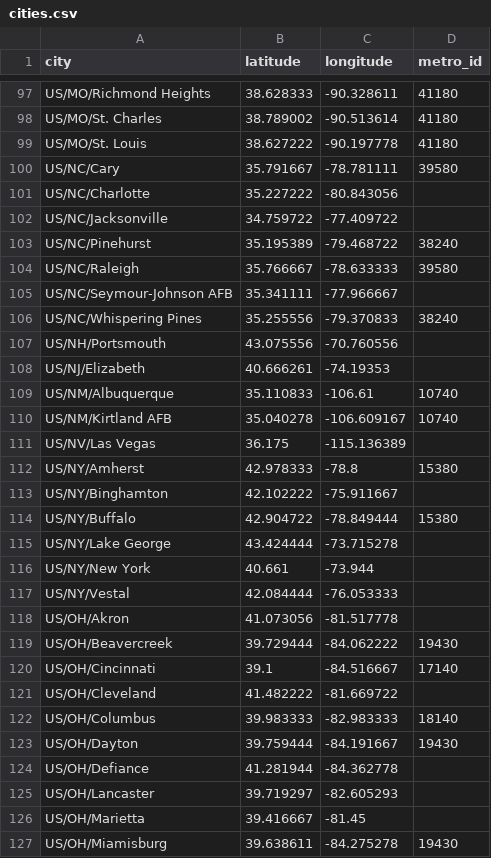
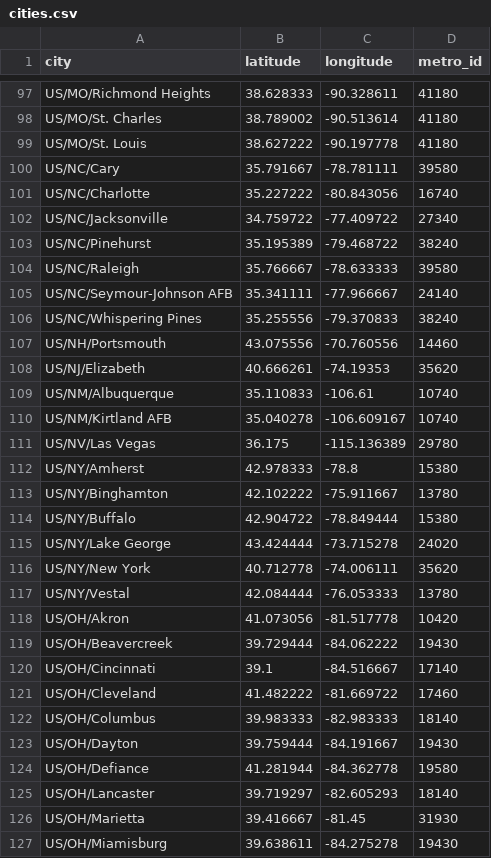
Before and after one commit to bogardpd/lodging_data_utils, a CSV file: data/cities.csv, drawn as a sheet; only a part is shown, gaps mark what is left out; the diff covers the shown part only.

```diff
--- a/data/cities.csv
+++ b/data/cities.csv
@@ -100,28 +100,28 @@ US/MO/St. Louis,38.627222,-90.197778,41180
 US/NC/Cary,35.791667,-78.781111,39580
-US/NC/Charlotte,35.227222,-80.843056,
-US/NC/Jacksonville,34.759722,-77.409722,
+US/NC/Charlotte,35.227222,-80.843056,16740
+US/NC/Jacksonville,34.759722,-77.409722,27340
 US/NC/Pinehurst,35.195389,-79.468722,38240
 US/NC/Raleigh,35.766667,-78.633333,39580
-US/NC/Seymour-Johnson AFB,35.341111,-77.966667,
+US/NC/Seymour-Johnson AFB,35.341111,-77.966667,24140
 US/NC/Whispering Pines,35.255556,-79.370833,38240
-US/NH/Portsmouth,43.075556,-70.760556,
-US/NJ/Elizabeth,40.666261,-74.19353,
+US/NH/Portsmouth,43.075556,-70.760556,14460
+US/NJ/Elizabeth,40.666261,-74.19353,35620
 US/NM/Albuquerque,35.110833,-106.61,10740
 US/NM/Kirtland AFB,35.040278,-106.609167,10740
-US/NV/Las Vegas,36.175,-115.136389,
+US/NV/Las Vegas,36.175,-115.136389,29780
 US/NY/Amherst,42.978333,-78.8,15380
-US/NY/Binghamton,42.102222,-75.911667,
+US/NY/Binghamton,42.102222,-75.911667,13780
 US/NY/Buffalo,42.904722,-78.849444,15380
-US/NY/Lake George,43.424444,-73.715278,
-US/NY/New York,40.661,-73.944,
-US/NY/Vestal,42.084444,-76.053333,
-US/OH/Akron,41.073056,-81.517778,
+US/NY/Lake George,43.424444,-73.715278,24020
+US/NY/New York,40.712778,-74.006111,35620
+US/NY/Vestal,42.084444,-76.053333,13780
+US/OH/Akron,41.073056,-81.517778,10420
 US/OH/Beavercreek,39.729444,-84.062222,19430
 US/OH/Cincinnati,39.1,-84.516667,17140
-US/OH/Cleveland,41.482222,-81.669722,
+US/OH/Cleveland,41.482222,-81.669722,17460
 US/OH/Columbus,39.983333,-82.983333,18140
 US/OH/Dayton,39.759444,-84.191667,19430
-US/OH/Defiance,41.281944,-84.362778,
-US/OH/Lancaster,39.719297,-82.605293,
-US/OH/Marietta,39.416667,-81.45,
+US/OH/Defiance,41.281944,-84.362778,19580
+US/OH/Lancaster,39.719297,-82.605293,18140
+US/OH/Marietta,39.416667,-81.45,31930
 US/OH/Miamisburg,39.638611,-84.275278,19430
```
Also changed, not shown: 49 edited cells elsewhere in this file, data/metro_areas.csv.
